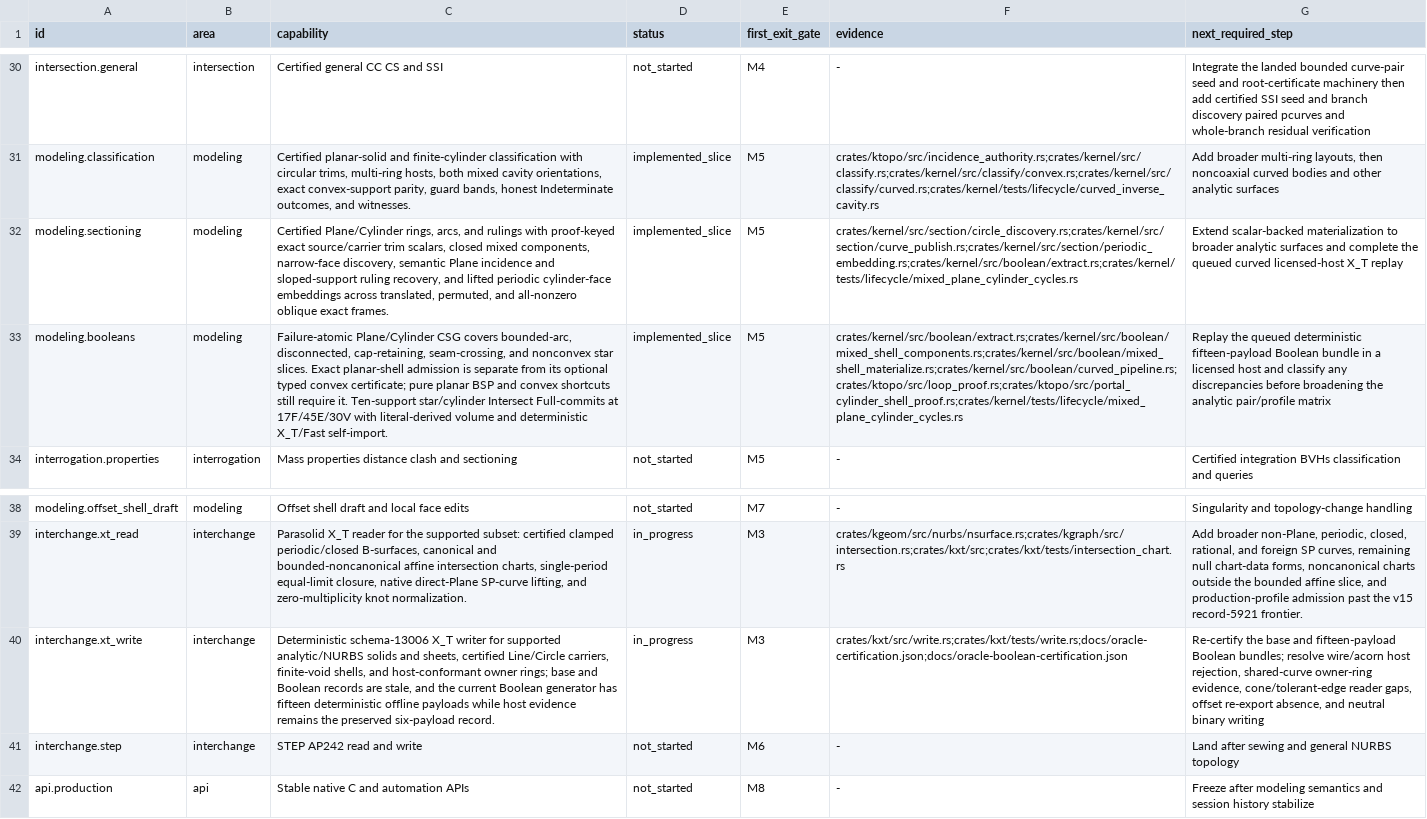
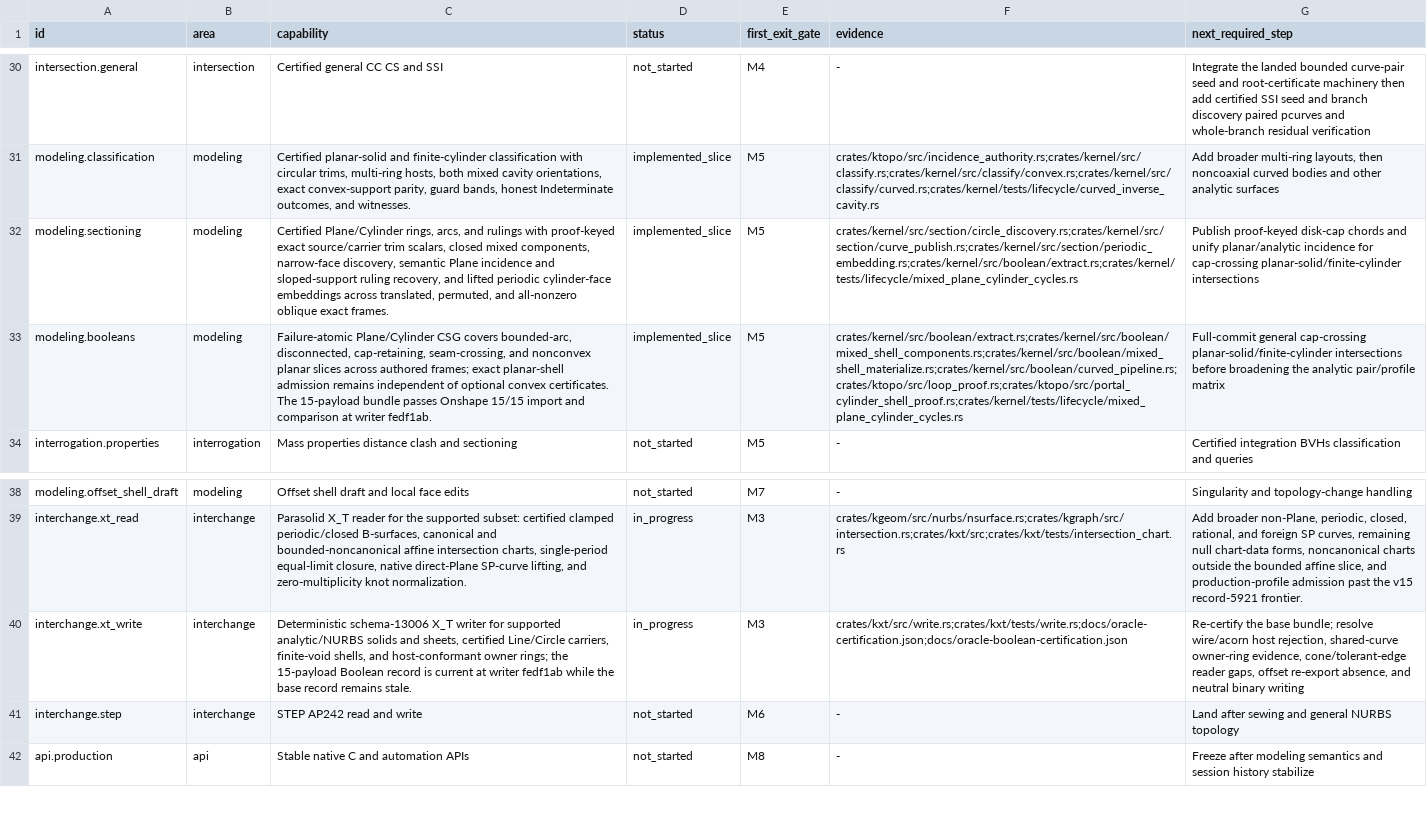
Before and after one commit to josephbajor/geocore, a TSV file: docs/kernel-support.tsv, drawn as a sheet; only a part is shown, gaps mark what is left out; the diff names each change by its address in the sheet, - before the commit and + after, or states it on an @@ line.

```diff
--- a/docs/kernel-support.tsv
+++ b/docs/kernel-support.tsv
-G32 (next_required_step): Extend scalar-backed materialization to broader analytic surfaces and complete the queued curved licensed-host X_T replay
+G32 (next_required_step): Publish proof-keyed disk-cap chords and unify planar/analytic incidence for cap-crossing planar-solid/finite-cylinder intersections
-C33 (capability): …and nonconvex star slices. Exact planar-shell admission is separate from its optional typed convex certificate; pure planar BSP and convex shortcuts still require it. Ten-support star/cylinder Intersect Full-commits at 17F/45E/30V with literal-derived volume and deterministic X_T/Fast self-import.
+C33 (capability): …and nonconvex planar slices across authored frames; exact planar-shell admission remains independent of optional convex certificates. The 15-payload bundle passes Onshape 15/15 import and comparison at writer fedf1ab.
-G33 (next_required_step): Replay the queued deterministic fifteen-payload Boolean bundle in a licensed host and classify any discrepancies before broadening…
+G33 (next_required_step): Full-commit general cap-crossing planar-solid/finite-cylinder intersections before broadening…
-C40 (capability): …owner rings; base and Boolean records are stale, and the current Boolean generator has fifteen deterministic offline payloads while host evidence remains the preserved six-payload record.
+C40 (capability): …owner rings; the 15-payload Boolean record is current at writer fedf1ab while the base record remains stale.
-G40 (next_required_step): …the base and fifteen-payload Boolean bundles; resolve wire/acorn…
+G40 (next_required_step): …the base bundle; resolve wire/acorn…
```
Also changed, not shown: docs/oracle-results.tsv, 9 other files.
